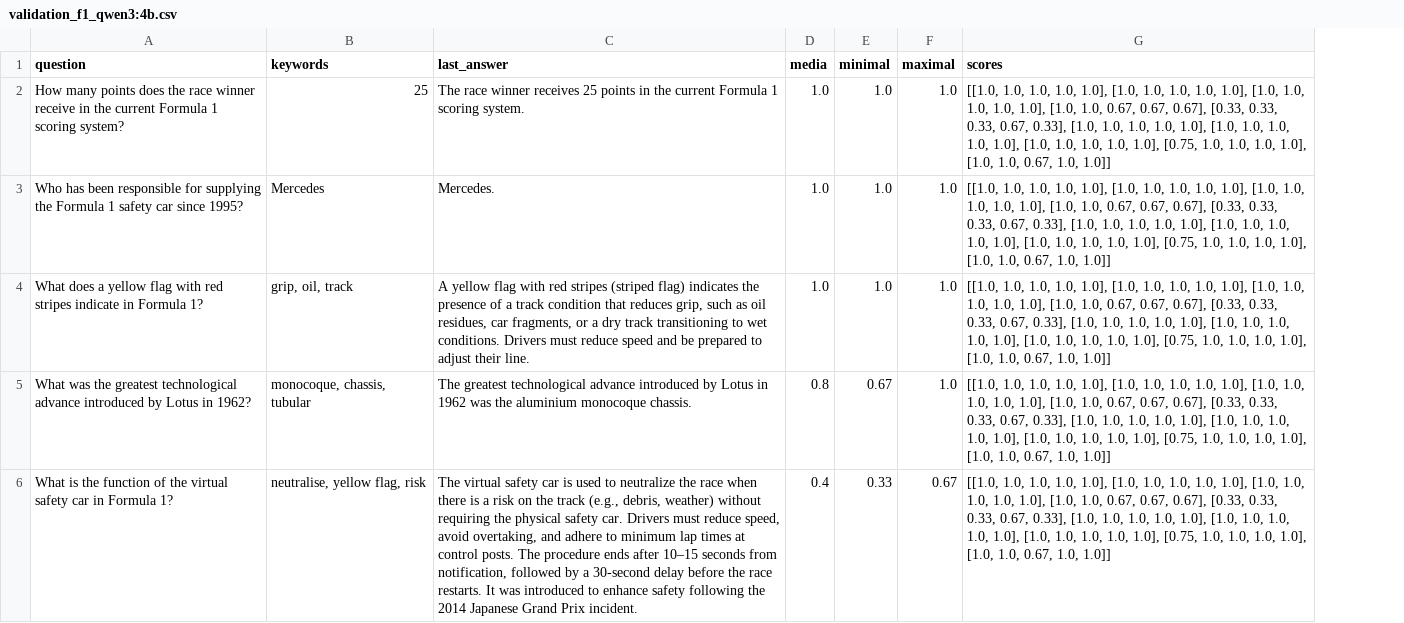
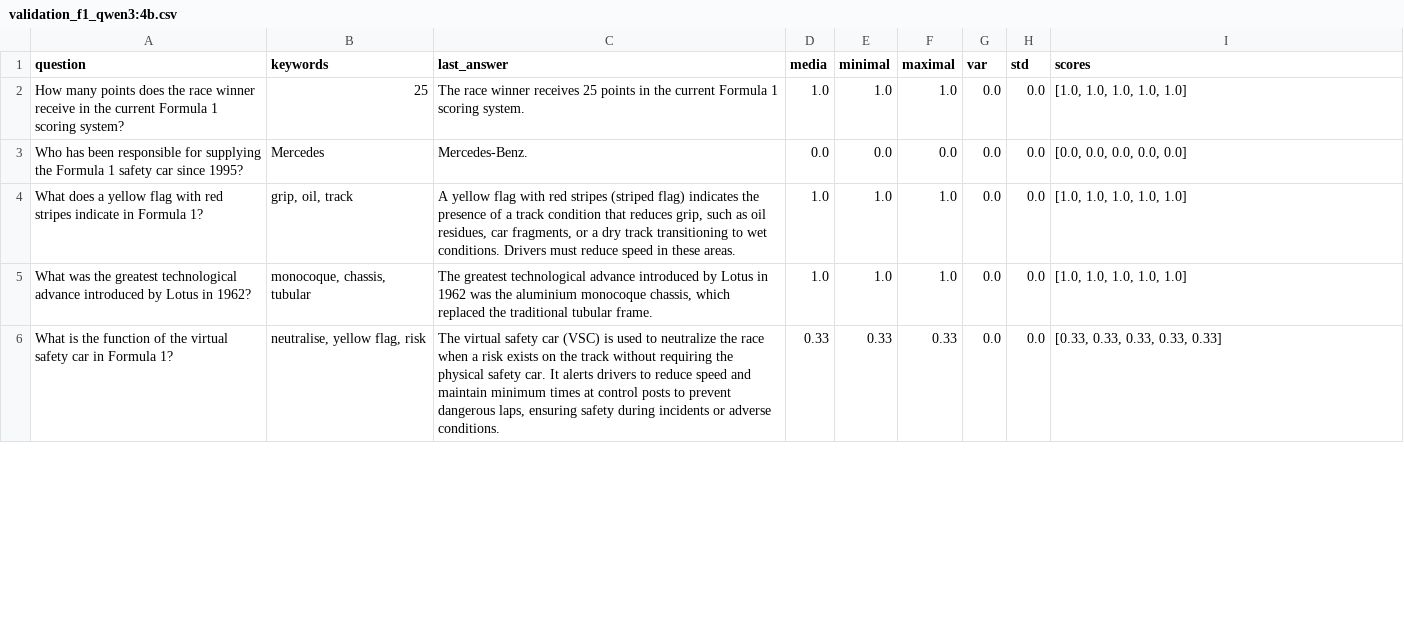
Before and after one commit to danielof26/practicas-ia, a CSV file: docs/results/f1/validation_f1_qwen3:4b.csv, drawn as a sheet; only a part is shown; addresses are those after the commit; the diff covers the shown part only; the diff names each change by its address in the sheet, - before the commit and + after, or states it on an @@ line.

```diff
--- a/docs/results/f1/validation_f1_qwen3:4b.csv
+++ b/docs/results/f1/validation_f1_qwen3:4b.csv
+column G (var), rows 2-6: all 0.0
+column H (std), rows 2-6: all 0.0
-I2 (scores): [[1.0, 1.0, 1.0, 1.0, 1.0], [1.0, 1.0, 1.0, 1.0, 1.0], [1.0, 1.0, 1.0, 1.0, 1.0], [1.0, 1.0, 0.67, 0.67, 0.67], [0.33, 0.33, 0.33, 0.67, 0.33], [1.0, 1.0, 1.0, 1.0, 1.0], [1.0, 1.0, 1.0, 1.0, 1.0], [1.0, 1.0, 1.0, 1.0, 1.0], [0.75, 1.0, 1.0, 1.0, 1.0], [1.0, 1.0, 0.67, 1.0, 1.0]]
+I2 (scores): [1.0, 1.0, 1.0, 1.0, 1.0]
-C3 (last_answer): Mercedes.
+C3 (last_answer): Mercedes-Benz.
-D3 (media): 1.0
+D3 (media): 0.0
-E3 (minimal): 1.0
+E3 (minimal): 0.0
-F3 (maximal): 1.0
+F3 (maximal): 0.0
-I3 (scores): [[1.0, 1.0, 1.0, 1.0, 1.0], [1.0, 1.0, 1.0, 1.0, 1.0], [1.0, 1.0, 1.0, 1.0, 1.0], [1.0, 1.0, 0.67, 0.67, 0.67], [0.33, 0.33, 0.33, 0.67, 0.33], [1.0, 1.0, 1.0, 1.0, 1.0], [1.0, 1.0, 1.0, 1.0, 1.0], [1.0, 1.0, 1.0, 1.0, 1.0], [0.75, 1.0, 1.0, 1.0, 1.0], [1.0, 1.0, 0.67, 1.0, 1.0]]
+I3 (scores): [0.0, 0.0, 0.0, 0.0, 0.0]
-C4 (last_answer): …reduce speed and be prepared to adjust their line.
+C4 (last_answer): …reduce speed in these areas.
-I4:I5 (scores): [[1.0, 1.0, 1.0, 1.0, 1.0], [1.0, 1.0, 1.0, 1.0, 1.0], [1.0, 1.0, 1.0, 1.0, 1.0], [1.0, 1.0, 0.67, 0.67, 0.67], [0.33, 0.33, 0.33, 0.67, 0.33], [1.0, 1.0, 1.0, 1.0, 1.0], [1.0, 1.0, 1.0, 1.0, 1.0], [1.0, 1.0, 1.0, 1.0, 1.0], [0.75, 1.0, 1.0, 1.0, 1.0], [1.0, 1.0, 0.67, 1.0, 1.0]]
+I4:I5 (scores): [1.0, 1.0, 1.0, 1.0, 1.0]
-C5 (last_answer): …aluminium monocoque chassis.
+C5 (last_answer): …aluminium monocoque chassis, which replaced the traditional tubular frame.
-D5 (media): 0.8
+D5 (media): 1.0
-E5 (minimal): 0.67
+E5 (minimal): 1.0
-C6 (last_answer): …safety car is used to neutralize the race when there is a risk on the track (e.g., debris, weather) without requiring the physical safety car. Drivers must reduce speed, avoid overtaking, and adhere to minimum lap times at control posts. The procedure ends after 10–15 seconds from notification, followed by a 30-second delay before the race restarts. It was introduced to enhance safety following the 2014 Japanese Grand Prix incident.
+C6 (last_answer): …safety car (VSC) is used to neutralize the race when a risk exists on the track without requiring the physical safety car. It alerts drivers to reduce speed and maintain minimum times at control posts to prevent dangerous laps, ensuring safety during incidents or adverse conditions.
-D6 (media): 0.4
+D6 (media): 0.33
-F6 (maximal): 0.67
+F6 (maximal): 0.33
-I6 (scores): [[1.0, 1.0, 1.0, 1.0, 1.0], [1.0, 1.0, 1.0, 1.0, 1.0], [1.0, 1.0, 1.0, 1.0, 1.0], [1.0, 1.0, 0.67, 0.67, 0.67], [0.33, 0.33, 0.33, 0.67, 0.33], [1.0, 1.0, 1.0, 1.0, 1.0], [1.0, 1.0, 1.0, 1.0, 1.0], [1.0, 1.0, 1.0, 1.0, 1.0], [0.75, 1.0, 1.0, 1.0, 1.0], [1.0, 1.0, 0.67, 1.0, 1.0]]
+I6 (scores): [0.33, 0.33, 0.33, 0.33, 0.33]
```
Also changed, not shown: 12 edited cells elsewhere in this file, docs/results/experiments.csv, docs/results/f1/validation_f1_gemma3:4b.csv, 6 other files.
